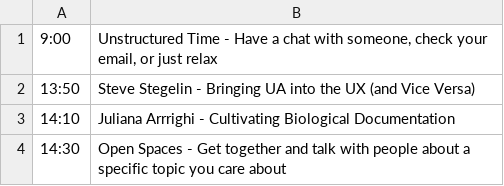
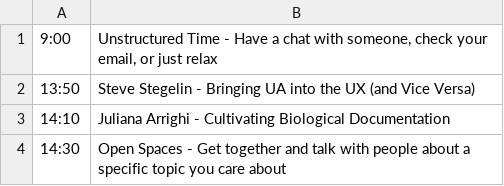
Before and after one commit to writethedocs/www, a CSV file: docs/_data/na2014-lola-day2.csv, drawn as a sheet.

Commit message:
Too many R's in Arrighi

```diff
--- a/docs/_data/na2014-lola-day2.csv
+++ b/docs/_data/na2014-lola-day2.csv
@@ -2,3 +2,3 @@
 13:50,Steve Stegelin - Bringing UA into the UX (and Vice Versa)
-14:10,Juliana Arrrighi - Cultivating Biological Documentation
+14:10,Juliana Arrighi - Cultivating Biological Documentation
 14:30,Open Spaces - Get together and talk with people about a specific topic you care about
```
